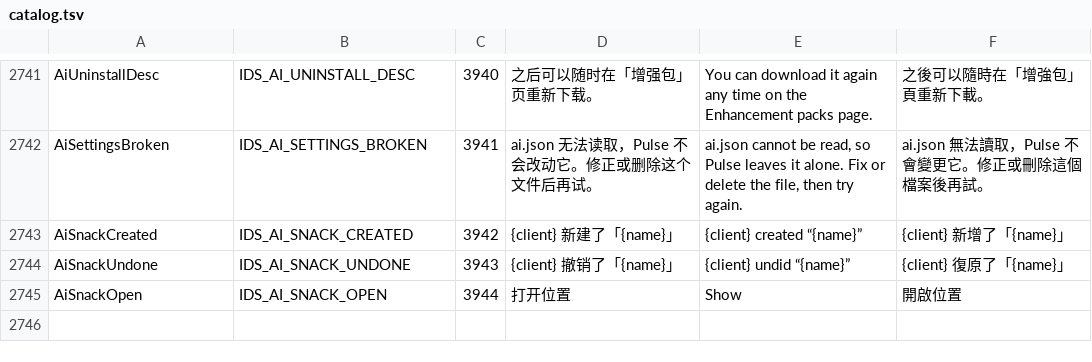
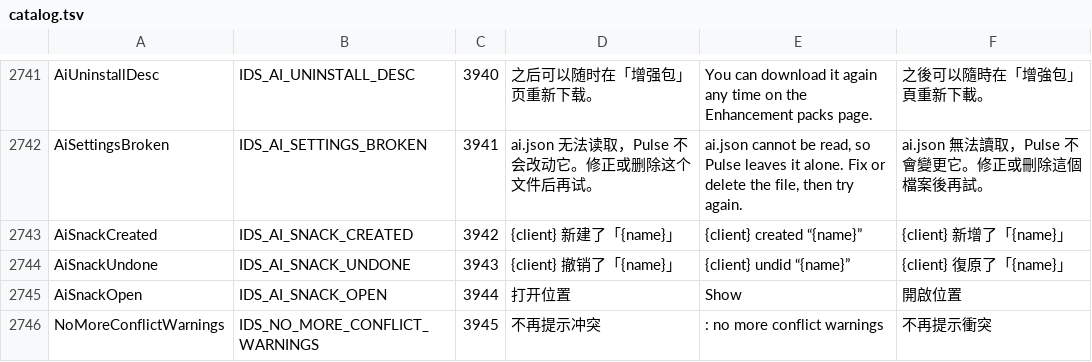
Before and after one commit to 0xheguoxing/pulse, a TSV file: tools/l10n/catalog.tsv, drawn as a sheet; only a part is shown, gaps mark what is left out; the diff names each change by its address in the sheet, - before the commit and + after, or states it on an @@ line.

Commit message:
keys: add group/ungroup shortcuts and let conflict warnings be dismissed
#58-10: 合并到文件夹 and 解散文件夹 get keymap actions, Ctrl+G and
Ctrl+Shift+G by default, routed through ExplorerShortcut() and
rebindable in settings.

#58-11: a shortcut conflict warning can now be dismissed like the IME
warning ("Ctrl+G 不再提示冲突", string 3945). A dismissed conflict
leaves the issues list, so the badge goes away; recording a chord that
is taken is still refused.

Tests: pulse_app_controllers_test (explorer keys, keymap defaults,
rebound group key, dismissed conflicts).

```diff
--- a/tools/l10n/catalog.tsv
+++ b/tools/l10n/catalog.tsv
+row 2746: NoMoreConflictWarnings | IDS_NO_MORE_CONFLICT_WARNINGS | 3945 | 不再提示冲突 | : no more conflict warnings | 不再提示衝突
```
Also changed, not shown: 12 other files.
